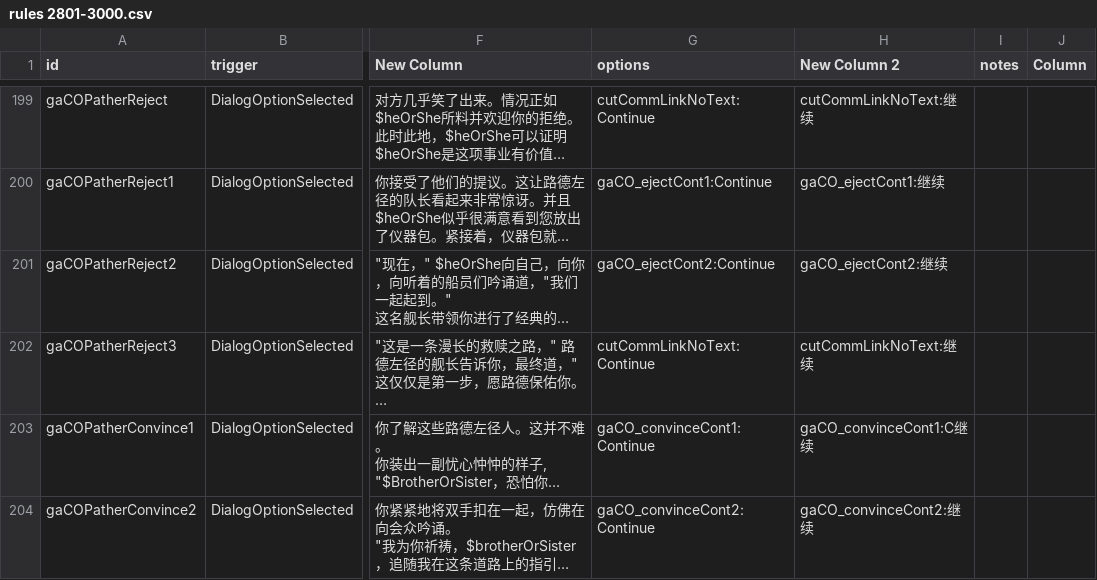
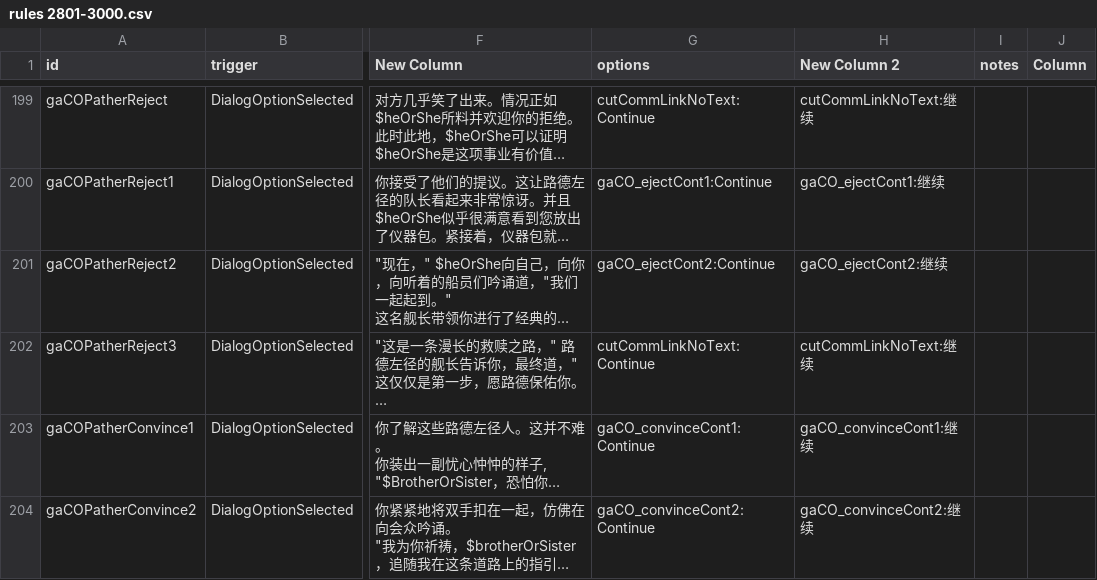
Before and after one commit to TwoAnts/Starsector-095-Localization, a CSV file: localization/data/campaign/rules 2801-3000.csv, drawn as a sheet; only a part is shown, gaps mark what is left out; long unchanged cells end in …; the diff covers the shown part only; the diff names each change by its address in the sheet, - before the commit and + after, or states it on an @@ line.

Commit message:
95%

```diff
--- a/localization/data/campaign/rules 2801-3000.csv
+++ b/localization/data/campaign/rules 2801-3000.csv
-H203 (New Column 2): gaCO_convinceCont1:C继续
+H203 (New Column 2): gaCO_convinceCont1:继续
```
Also changed, not shown: 7 edited cells elsewhere in this file.
